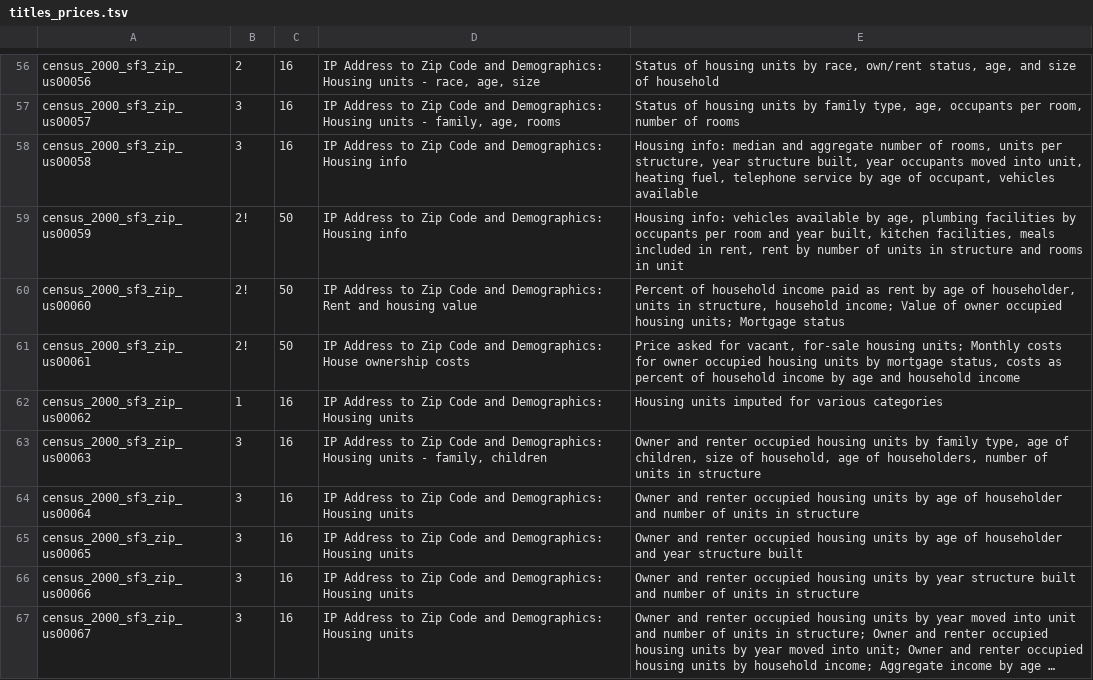
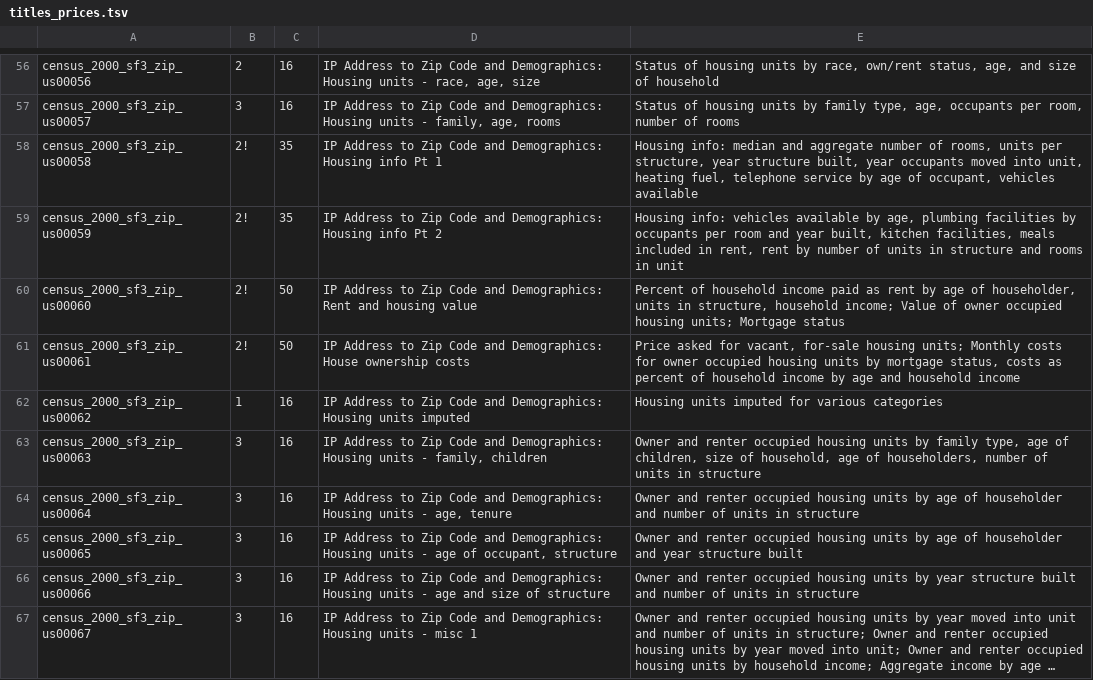
Before and after one commit to doncarloknute/IPCensus, a TSV file: field_names/titles_prices.tsv, drawn as a sheet; only a part is shown, gaps mark what is left out; long unchanged cells end in …; the diff covers the shown part only; the diff names each change by its address in the sheet, - before the commit and + after, or states it on an @@ line.

Commit message:
Finalized prices. Made new yaml files

```diff
--- a/field_names/titles_prices.tsv
+++ b/field_names/titles_prices.tsv
-B58: 3
+B58: 2!
-C58: 16
+C58: 35
-D58: …Housing info
+D58: …Housing info Pt 1
-C59: 50
+C59: 35
-D59: …Housing info
+D59: …Housing info Pt 2
-D62: …Housing units
+D62: …Housing units imputed
-D64: …Housing units
+D64: …Housing units - age, tenure
-D65: …Housing units
+D65: …Housing units - age of occupant, structure
-D66: …Housing units
+D66: …Housing units - age and size of structure
-D67: …Housing units
+D67: …Housing units - misc 1
```
Also changed, not shown: 20 edited cells elsewhere in this file, 1 other file.
